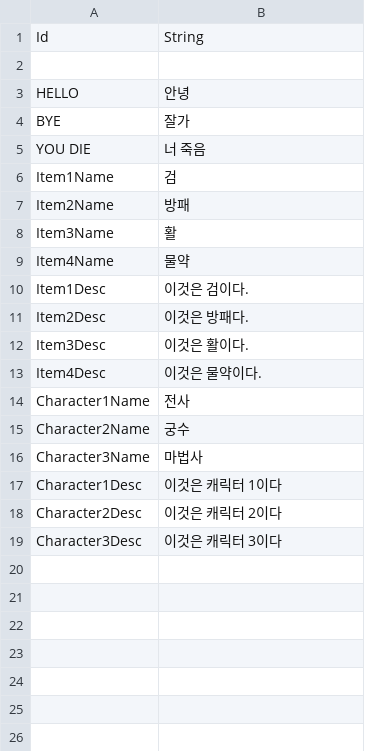
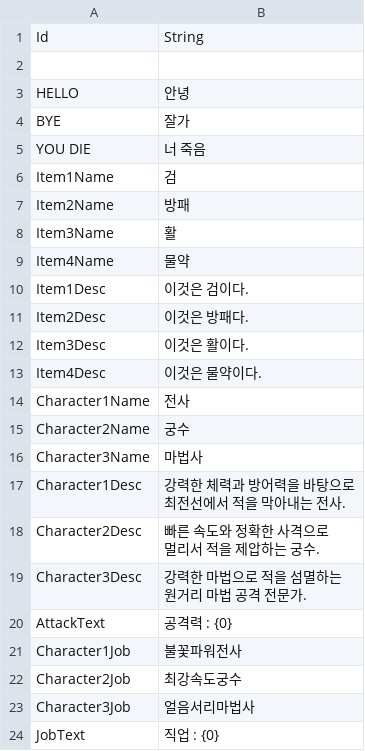
Before and after one commit to Devel-Rocket-ClassRoom/unity-file-ui-study-kimjihae3357, a CSV file: UI Study/Assets/Resources/DataTables/StringTableKr.csv, drawn as a sheet.

```diff
--- a/UI Study/Assets/Resources/DataTables/StringTableKr.csv
+++ b/UI Study/Assets/Resources/DataTables/StringTableKr.csv
@@ -16,4 +16,12 @@ Character2Name,궁수
 Character3Name,마법사
-Character1Desc,이것은 캐릭터 1이다
-Character2Desc,이것은 캐릭터 2이다
-Character3Desc,이것은 캐릭터 3이다
+Character1Desc,"강력한 체력과 방어력을 바탕으로
+최전선에서 적을 막아내는 전사."
+Character2Desc,"빠른 속도와 정확한 사격으로
+멀리서 적을 제압하는 궁수."
+Character3Desc,"강력한 마법으로 적을 섬멸하는
+원거리 마법 공격 전문가."
+AttackText,공격력 : {0}
+Character1Job,불꽃파워전사
+Character2Job,최강속도궁수
+Character3Job,얼음서리마법사
+JobText,직업 : {0}
```
Also changed, not shown: UI Study/Assets/Resources/DataTables/CharacterTable.csv, UI Study/Assets/Resources/DataTables/StringTableEn.csv, 15 other files.
